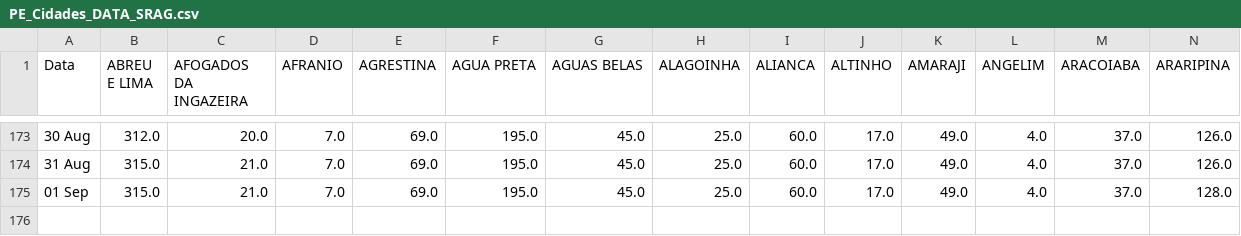
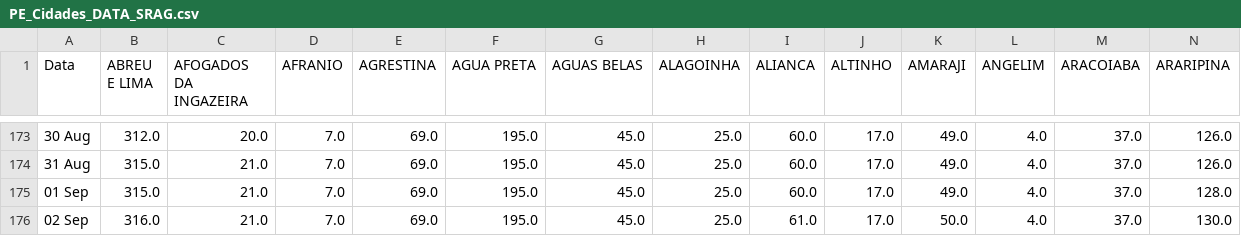
Before and after one commit to JTeodomiro/covid19PE, a CSV file: PE_Cidades_DATA_SRAG.csv, drawn as a sheet; only a part is shown, gaps mark what is left out; rows hold the shown columns only; the diff names each change by its address in the sheet, - before the commit and + after, or states it on an @@ line.

```diff
--- a/PE_Cidades_DATA_SRAG.csv
+++ b/PE_Cidades_DATA_SRAG.csv
+row 176: 02 Sep | 316.0 | 21.0 | 7.0 | 69.0 | 195.0 | 45.0 | 25.0 | 61.0 | 17.0 | 50.0 | 4.0 | 37.0 | 130.0
```
Also changed, not shown: Obitos_PE_Cidades.csv, 2 other files.
